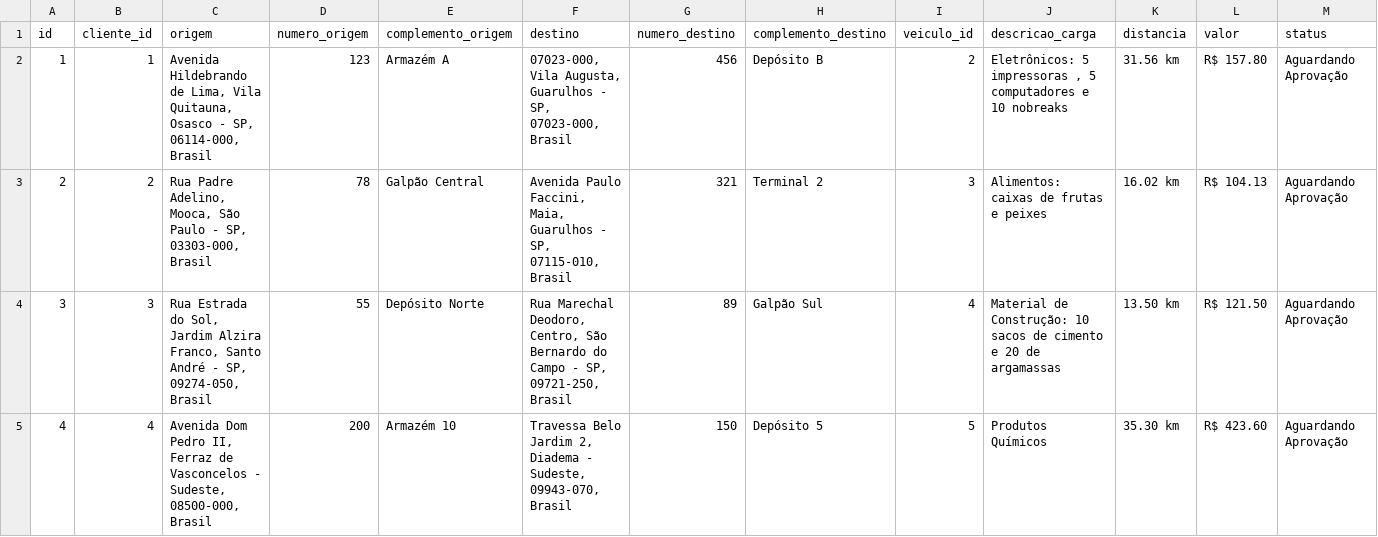
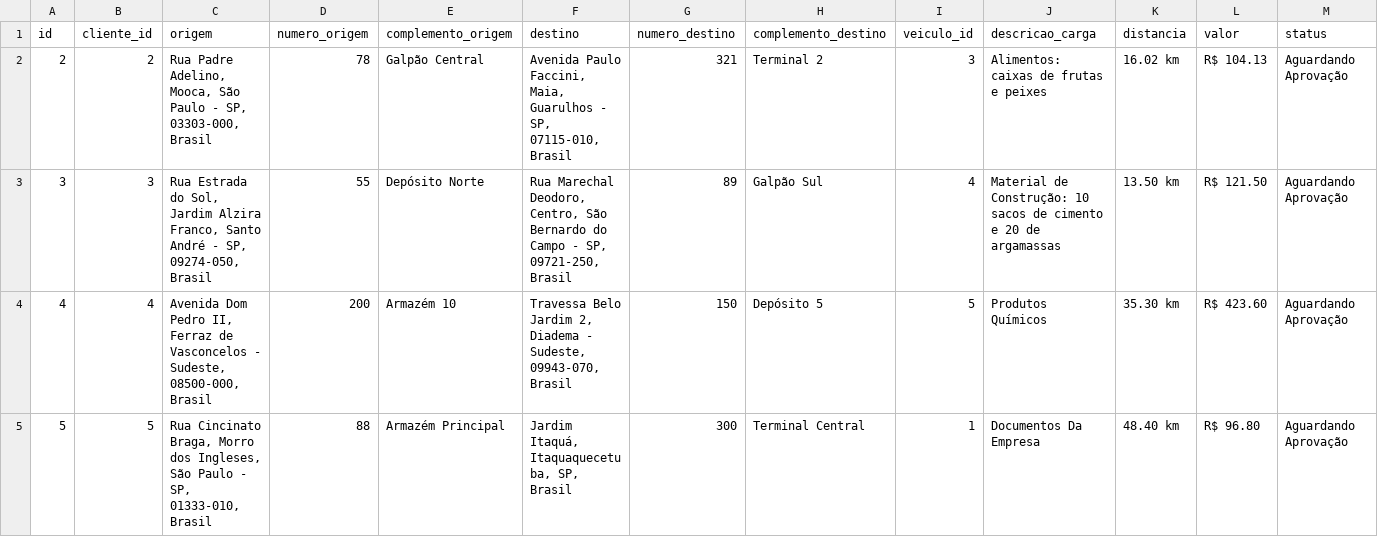
Before and after one commit to DevsFatecanos/PI-2-Semestre, a CSV file: CSV temporarios/fretes_solicitados_rows.csv, drawn as a sheet; only a part is shown; the shorter side is filled out with more unchanged rows; rows hold the shown columns only; the diff names each change by its address in the sheet, - before the commit and + after, or states it on an @@ line.

```diff
--- a/CSV temporarios/fretes_solicitados_rows.csv
+++ b/CSV temporarios/fretes_solicitados_rows.csv
-row 2: 1 | 1 | Avenida Hildebrando de Lima, Vila Quitauna, Osasco - SP, 06114-000, Brasil | 123 | Armazém A | 07023-000, Vila Augusta, Guarulhos - SP, 07023-000, Brasil | 456 | Depósito B | 2 | Eletrônicos: 5 impressoras , 5 computadores e 10 nobreaks | 31.56 km | R$ 157.80 | Aguardando Aprovação
```
Also changed, not shown: 3 other files.
